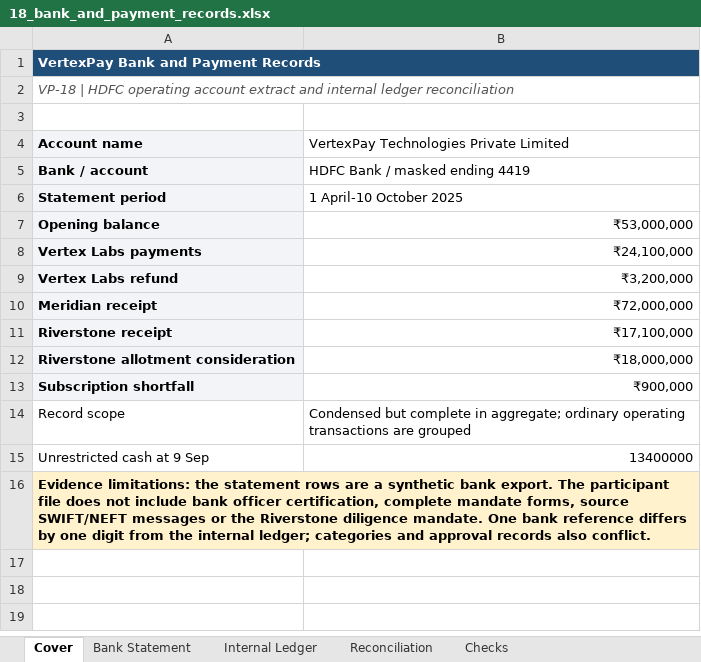
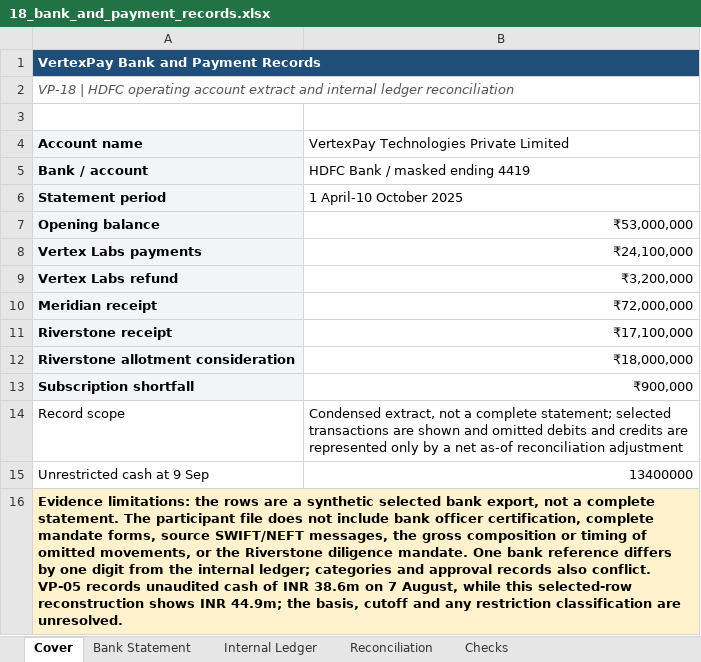
Before and after one commit to rohasnagpal/vertexpay-indian-legal-ai-benchmark, an Excel workbook: participant/18_bank_and_payment_records.xlsx, sheet Cover, drawn as a sheet; values as stored, in another font and other column widths than the file's, no borders; the diff names each change by its address in the sheet, - before the commit and + after, or states it on an @@ line.

```diff
--- a/participant/18_bank_and_payment_records.xlsx (sheet Cover)
+++ b/participant/18_bank_and_payment_records.xlsx (sheet Cover)
-B14: Condensed but complete in aggregate; ordinary operating transactions are grouped
+B14: Condensed extract, not a complete statement; selected transactions are shown and omitted debits and credits are represented only by a net as-of reconciliation adjustment
-A16 (Account name): …limitations: the statement rows are a synthetic bank export. The participant file does not include bank officer certification, complete mandate forms, source SWIFT/NEFT messages or the Riverstone diligence mandate. One bank reference differs by one digit from the internal ledger; categories and approval records also conflict.
+A16 (Account name): …limitations: the rows are a synthetic selected bank export, not a complete statement. The participant file does not include bank officer certification, complete mandate forms, source SWIFT/NEFT messages, the gross composition or timing of omitted movements, or the Riverstone diligence mandate. One bank reference differs by one digit from the internal ledger; categories and approval records also conflict. VP-05 records unaudited cash of INR 38.6m on 7 August, while this selected-row reconstruction shows INR 44.9m; the basis, cutoff and any restriction classification are unresolved.
```
Also changed, not shown: sheet Bank Statement, sheet Checks, 9 other files.
